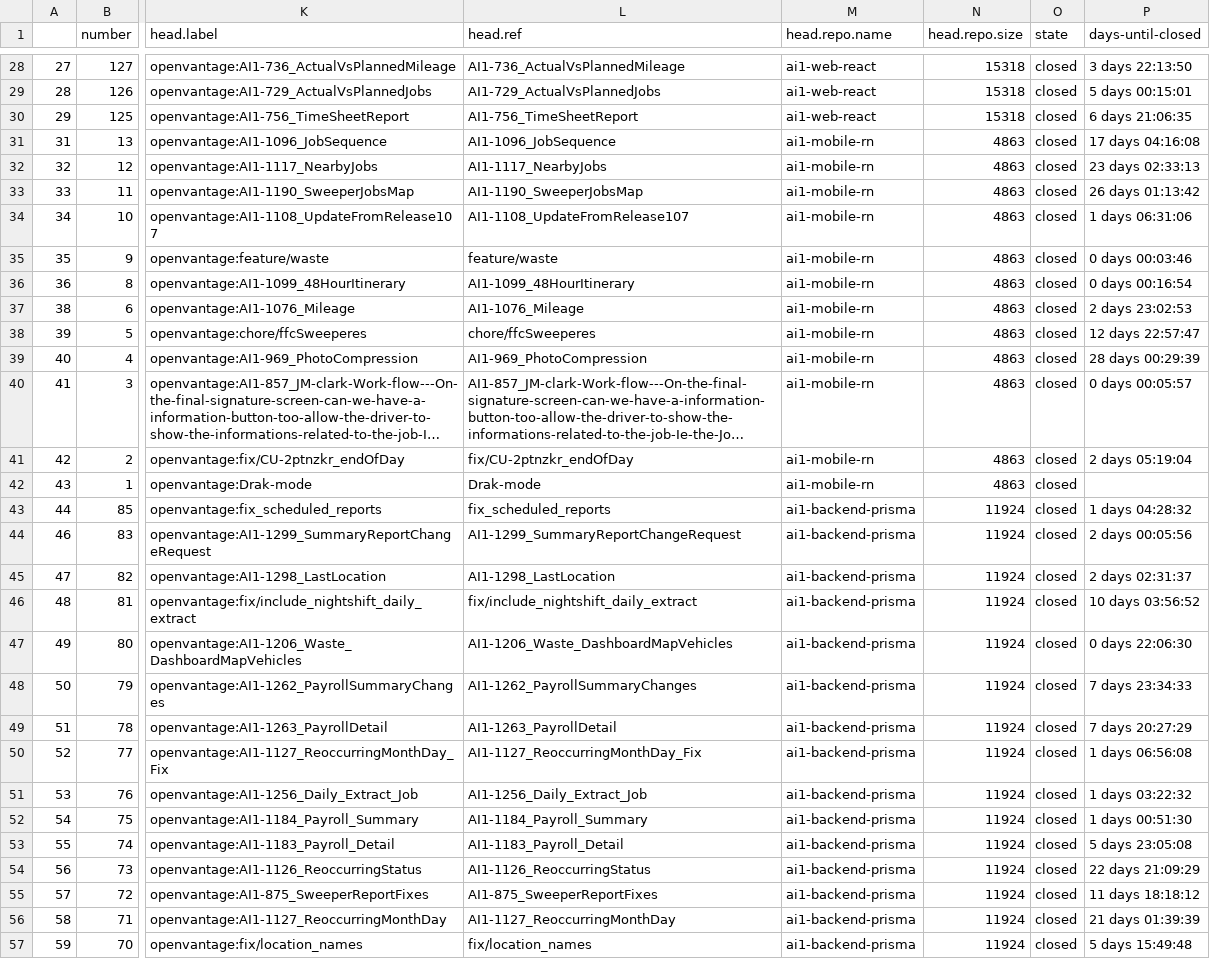
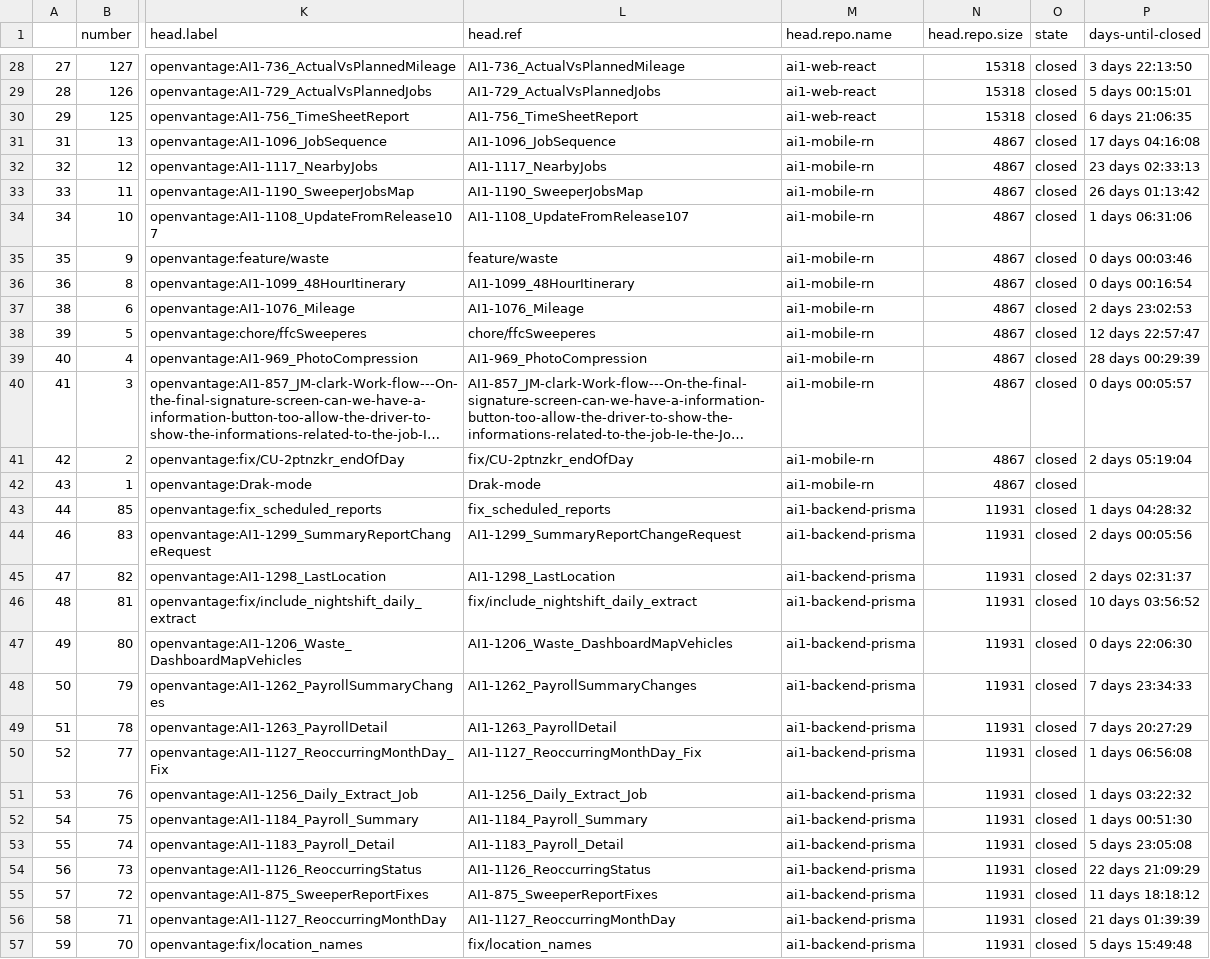
Before and after one commit to victoria-ov/ov-stats, a CSV file: Data/closed_prs.csv (was closed_prs.csv), drawn as a sheet; only a part is shown, gaps mark what is left out; long unchanged cells end in …; the diff covers the shown part only; the diff names each change by its address in the sheet, - before the commit and + after, or states it on an @@ line.

```diff
--- a/closed_prs.csv
+++ b/Data/closed_prs.csv
-N31:N42 (head.repo.size): 4863
+N31:N42 (head.repo.size): 4867
-N43:N57 (head.repo.size): 11924
+N43:N57 (head.repo.size): 11931
```
Also changed, not shown: 1 added row, 2 removed rows, 71 edited cells and row numbers in column A elsewhere in this file, Data/open_prs.csv, 5 other files.
